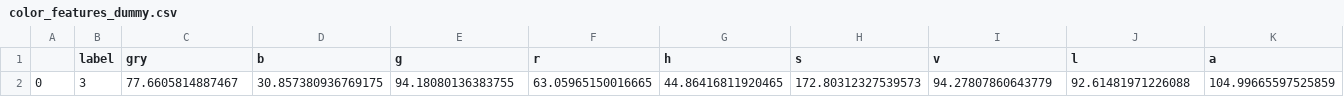
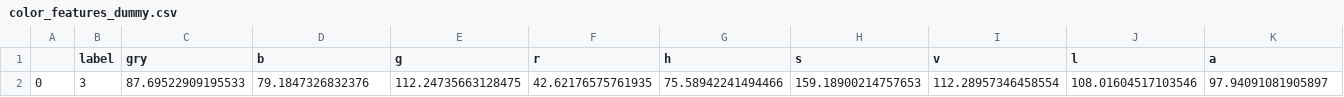
Before and after one commit to prajjwa/Capstone_ML_Api, a CSV file: data/color_features_dummy.csv, drawn as a sheet; only a part is shown; removed rows and columns are numbered as before the commit, all else as after; rows hold the shown columns only; the diff names each change by its address in the sheet, - before the commit and + after, or states it on an @@ line.

```diff
--- a/data/color_features_dummy.csv
+++ b/data/color_features_dummy.csv
-row 2: 0 | 3 | 77.6605814887467 | 30.857380936769175 | 94.18080136383755 | 63.05965150016665 | 44.86416811920465 | 172.80312327539573 | 94.27807860643779 | 92.61481971226088 | 104.99665597525859
+row 2: 0 | 3 | 87.69522909195533 | 79.1847326832376 | 112.24735663128475 | 42.62176575761935 | 75.58942241494466 | 159.18900214757653 | 112.28957346458554 | 108.01604517103546 | 97.94091081905897
```
Also changed, not shown: 3 other files.
